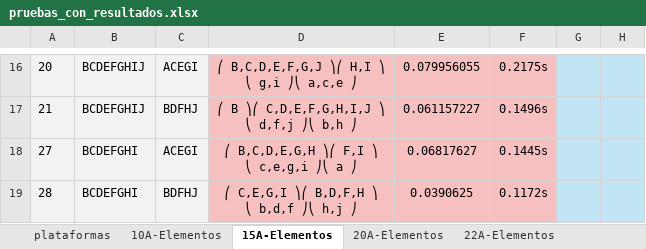
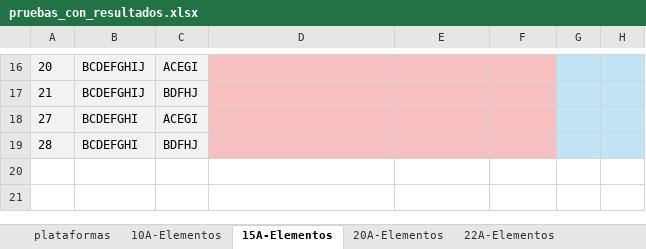
Before and after one commit to CamiloNinoG/ADA_2026_1_KQmip, an Excel workbook: src/results/pruebas_con_resultados.xlsx, sheet 15A-Elementos, drawn as a sheet; only a part is shown, gaps mark what is left out; values as stored, in another font and other column widths than the file's, no borders; ↵ is a line break in a cell; the diff covers the shown part only; the diff names each change by its address in the sheet, - before the commit and + after, or states it on an @@ line.

```diff
--- a/src/results/pruebas_con_resultados.xlsx (sheet 15A-Elementos)
+++ b/src/results/pruebas_con_resultados.xlsx (sheet 15A-Elementos)
-D16: ⎛ B,C,D,E,F,G,J ⎞⎛ H,I ⎞ ↵ ⎝ g,i ⎠⎝ a,c,e ⎠
+D16: (empty)
-E16: 0.079956055
+E16: (empty)
-F16: 0.2175s
+F16: (empty)
-D17: ⎛ B ⎞⎛ C,D,E,F,G,H,I,J ⎞ ↵ ⎝ d,f,j ⎠⎝ b,h ⎠
+D17: (empty)
-E17: 0.061157227
+E17: (empty)
-F17: 0.1496s
+F17: (empty)
-D18: ⎛ B,C,D,E,G,H ⎞⎛ F,I ⎞ ↵ ⎝ c,e,g,i ⎠⎝ a ⎠
+D18: (empty)
-E18: 0.06817627
+E18: (empty)
-F18: 0.1445s
+F18: (empty)
-D19: ⎛ C,E,G,I ⎞⎛ B,D,F,H ⎞ ↵ ⎝ b,d,f ⎠⎝ h,j ⎠
+D19: (empty)
-E19: 0.0390625
+E19: (empty)
-F19: 0.1172s
+F19: (empty)
```
Also changed, not shown: 30 edited cells elsewhere in this sheet, sheet 10A-Elementos, 3 other files.
